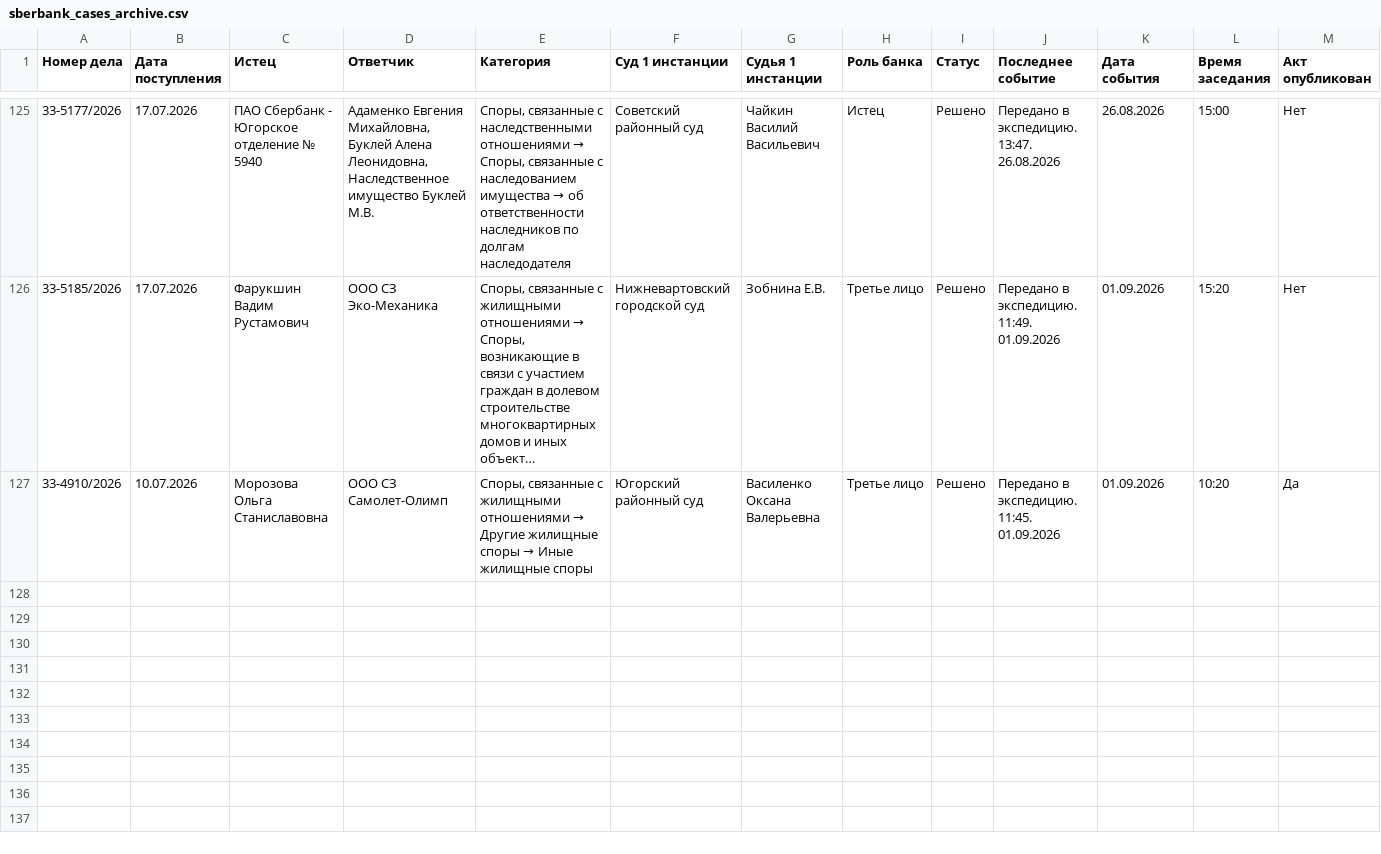
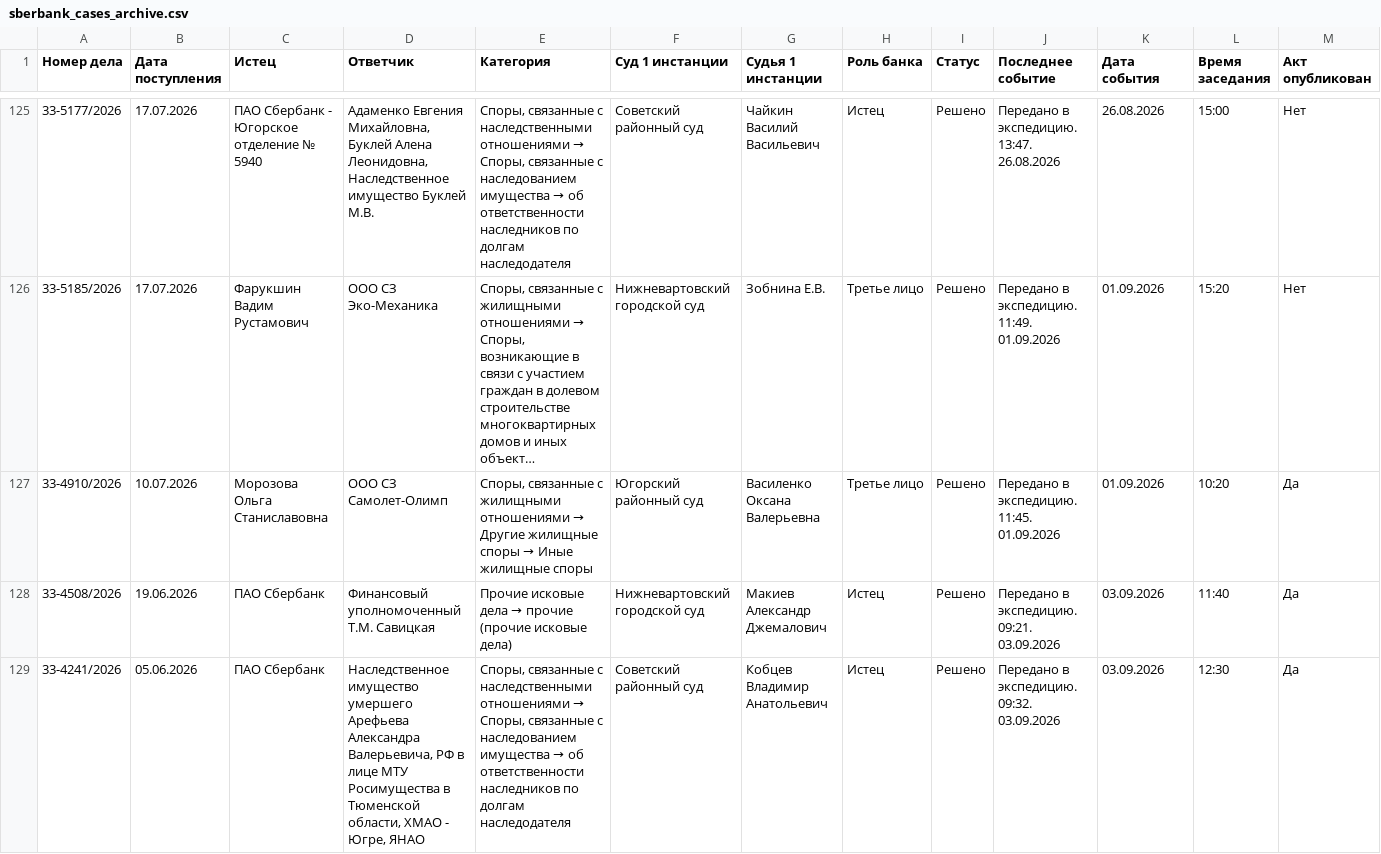
Before and after one commit to SelivanovAS/dashboard, a CSV file: data/sberbank_cases_archive.csv, drawn as a sheet; only a part is shown, gaps mark what is left out; long unchanged cells end in …; rows hold the shown columns only; the diff names each change by its address in the sheet, - before the commit and + after, or states it on an @@ line.

```diff
--- a/data/sberbank_cases_archive.csv
+++ b/data/sberbank_cases_archive.csv
+row 128: 33-4508/2026 | 19.06.2026 | ПАО Сбербанк | Финансовый уполномоченный Т.М. Савицкая | Прочие исковые дела → прочие (прочие исковые дела) | Нижневартовский городской суд | Макиев Александр Джемалович | Истец | Решено | Передано в экспедицию. 09:21. 03.09.2026 | 03.09.2026 | 11:40 | Да
+row 129: 33-4241/2026 | 05.06.2026 | ПАО Сбербанк | Наследственное имущество умершего Арефьева Александра Валерьевича, РФ в лице МТУ Росимущества в Тюменской области, ХМАО - Югре, ЯНАО | Споры, связанные с наследственными отношениями → Споры, связанные с наследованием имущества → об ответственности наследников по долгам наследодателя | Советский районный суд | Кобцев Владимир Анатольевич | Истец | Решено | Передано в экспедицию. 09:32. 03.09.2026 | 03.09.2026 | 12:30 | Да
```
Also changed, not shown: data/sberbank_cases.csv, 11 other files.
